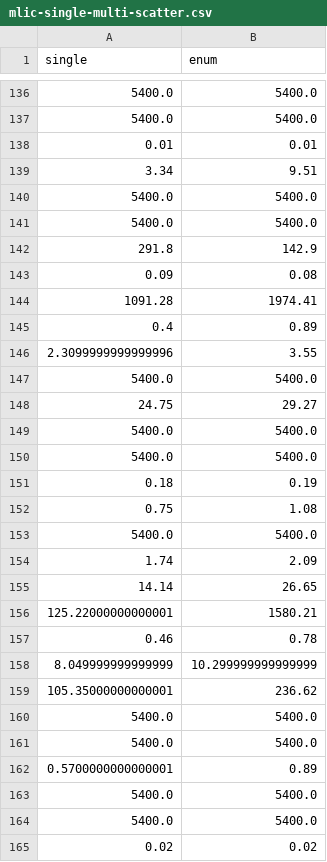
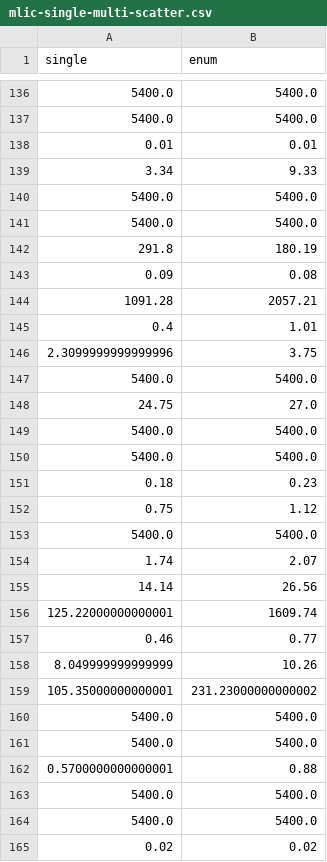
Before and after one commit to chrjabs/masters-thesis, a CSV file: plots/mlic-single-multi-scatter.csv, drawn as a sheet; only a part is shown, gaps mark what is left out; the diff covers the shown part only.

```diff
--- a/plots/mlic-single-multi-scatter.csv
+++ b/plots/mlic-single-multi-scatter.csv
@@ -138,26 +138,26 @@ single,enum
 0.01,0.01
-3.34,9.51
+3.34,9.33
 5400.0,5400.0
 5400.0,5400.0
-291.8,142.9
+291.8,180.19
 0.09,0.08
-1091.28,1974.41
-0.4,0.89
-2.3099999999999996,3.55
+1091.28,2057.21
+0.4,1.01
+2.3099999999999996,3.75
 5400.0,5400.0
-24.75,29.27
+24.75,27.0
 5400.0,5400.0
 5400.0,5400.0
-0.18,0.19
-0.75,1.08
+0.18,0.23
+0.75,1.12
 5400.0,5400.0
-1.74,2.09
-14.14,26.65
-125.22000000000001,1580.21
-0.46,0.78
-8.049999999999999,10.299999999999999
-105.35000000000001,236.62
+1.74,2.07
+14.14,26.56
+125.22000000000001,1609.74
+0.46,0.77
+8.049999999999999,10.26
+105.35000000000001,231.23000000000002
 5400.0,5400.0
 5400.0,5400.0
-0.5700000000000001,0.89
+0.5700000000000001,0.88
 5400.0,5400.0
```
Also changed, not shown: 4 added rows, 4 removed rows, 5 moved rows and 158 edited cells elsewhere in this file, plots/mlic-cactus.csv, plots/mlic-msh-scatter.csv, 15 other files.
